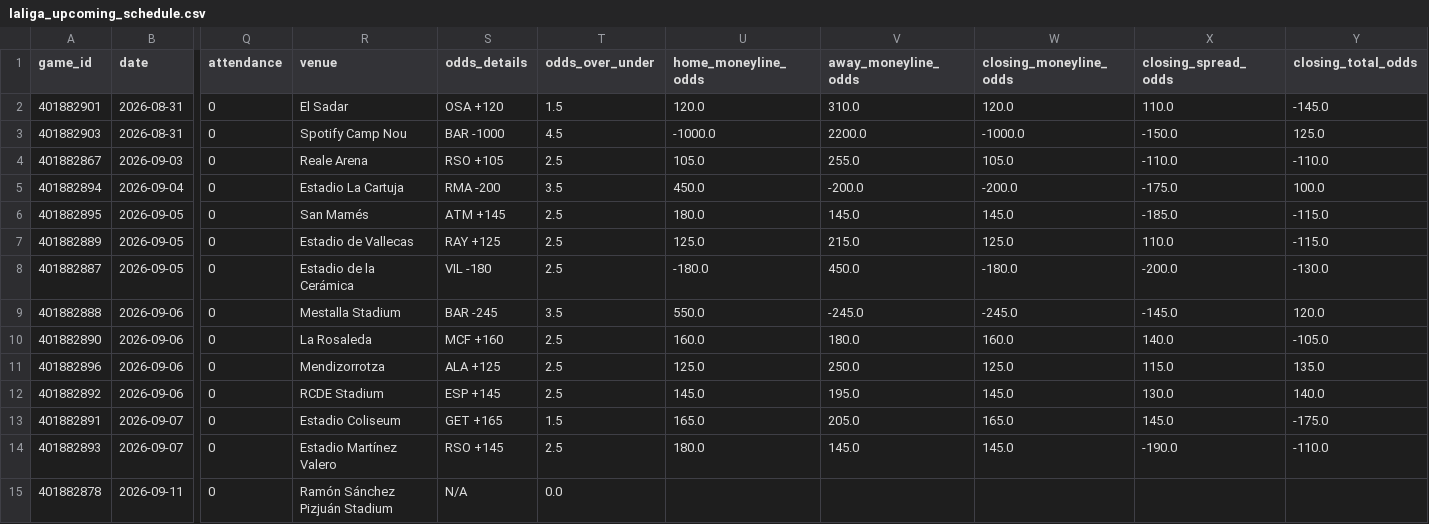
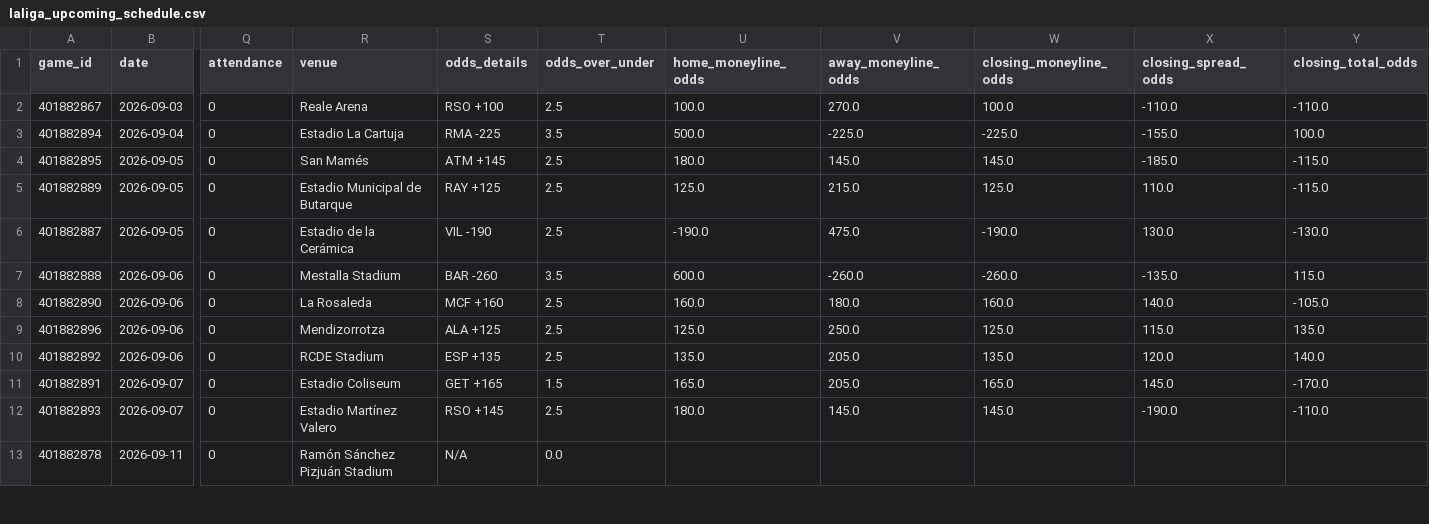
Before and after one commit to emilioandrade0/PickGOLD, a CSV file: src/data/laliga/raw/laliga_upcoming_schedule.csv, drawn as a sheet; only a part is shown, gaps mark what is left out; removed rows and columns are numbered as before the commit, all else as after; rows hold the shown columns only; the diff covers the shown part only; the diff names each change by its address in the sheet, - before the commit and + after, or states it on an @@ line.

```diff
--- a/src/data/laliga/raw/laliga_upcoming_schedule.csv
+++ b/src/data/laliga/raw/laliga_upcoming_schedule.csv
-row 2: 401882901 | 2026-08-31 | 0 | El Sadar | OSA +120 | 1.5 | 120.0 | 310.0 | 120.0 | 110.0 | -145.0
-row 3: 401882903 | 2026-08-31 | 0 | Spotify Camp Nou | BAR -1000 | 4.5 | -1000.0 | 2200.0 | -1000.0 | -150.0 | 125.0
-S2 (odds_details): RSO +105
+S2 (odds_details): RSO +100
-U2 (home_moneyline_odds): 105.0
+U2 (home_moneyline_odds): 100.0
-V2 (away_moneyline_odds): 255.0
+V2 (away_moneyline_odds): 270.0
-W2 (closing_moneyline_odds): 105.0
+W2 (closing_moneyline_odds): 100.0
-S3 (odds_details): RMA -200
+S3 (odds_details): RMA -225
-U3 (home_moneyline_odds): 450.0
+U3 (home_moneyline_odds): 500.0
-V3 (away_moneyline_odds): -200.0
+V3 (away_moneyline_odds): -225.0
-W3 (closing_moneyline_odds): -200.0
+W3 (closing_moneyline_odds): -225.0
-X3 (closing_spread_odds): -175.0
+X3 (closing_spread_odds): -155.0
-R5 (venue): Estadio de Vallecas
+R5 (venue): Estadio Municipal de Butarque
-S6 (odds_details): VIL -180
+S6 (odds_details): VIL -190
-U6 (home_moneyline_odds): -180.0
+U6 (home_moneyline_odds): -190.0
-V6 (away_moneyline_odds): 450.0
+V6 (away_moneyline_odds): 475.0
-W6 (closing_moneyline_odds): -180.0
+W6 (closing_moneyline_odds): -190.0
-X6 (closing_spread_odds): -200.0
+X6 (closing_spread_odds): 130.0
-S7 (odds_details): BAR -245
+S7 (odds_details): BAR -260
-U7 (home_moneyline_odds): 550.0
+U7 (home_moneyline_odds): 600.0
-V7 (away_moneyline_odds): -245.0
+V7 (away_moneyline_odds): -260.0
-W7 (closing_moneyline_odds): -245.0
+W7 (closing_moneyline_odds): -260.0
-X7 (closing_spread_odds): -145.0
+X7 (closing_spread_odds): -135.0
-Y7 (closing_total_odds): 120.0
+Y7 (closing_total_odds): 115.0
-S10 (odds_details): ESP +145
+S10 (odds_details): ESP +135
-U10 (home_moneyline_odds): 145.0
+U10 (home_moneyline_odds): 135.0
-V10 (away_moneyline_odds): 195.0
+V10 (away_moneyline_odds): 205.0
-W10 (closing_moneyline_odds): 145.0
+W10 (closing_moneyline_odds): 135.0
-X10 (closing_spread_odds): 130.0
+X10 (closing_spread_odds): 120.0
-Y11 (closing_total_odds): -175.0
+Y11 (closing_total_odds): -170.0
```
Also changed, not shown: 3 added rows and 40 edited cells elsewhere in this file, src/data/kbo/raw/kbo_upcoming_schedule.csv, src/data/laliga/raw/laliga_advanced_history.csv, 47 other files.
